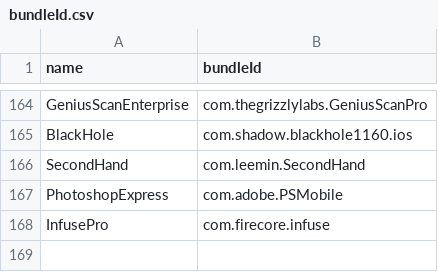
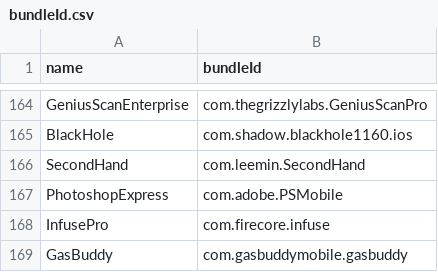
Before and after one commit to Neoncat-OG/TrollStore-IPAs, a CSV file: bundleId.csv, drawn as a sheet; only a part is shown, gaps mark what is left out.

```diff
--- a/bundleId.csv
+++ b/bundleId.csv
@@ -168 +168,2 @@ PhotoshopExpress,com.adobe.PSMobile
 InfusePro,com.firecore.infuse
+GasBuddy,com.gasbuddymobile.gasbuddy
```
Also changed, not shown: 2 other files.
